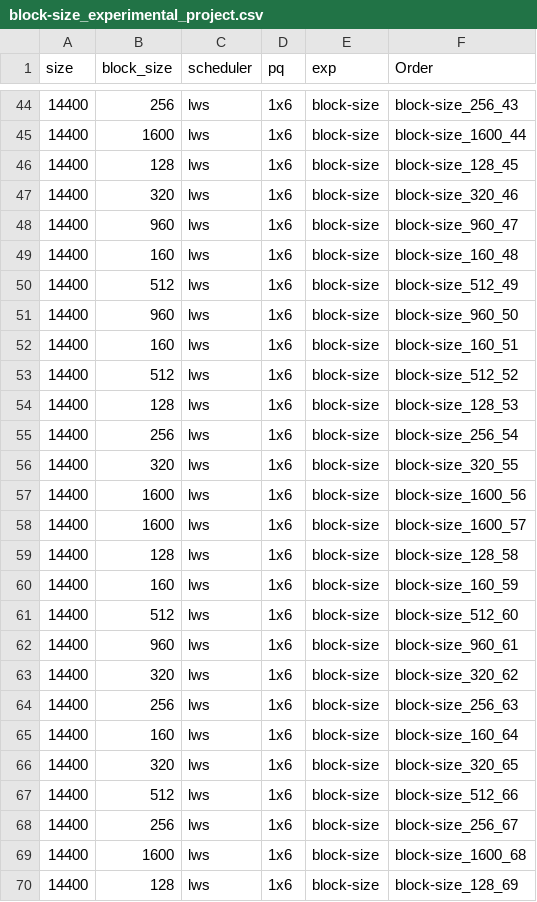
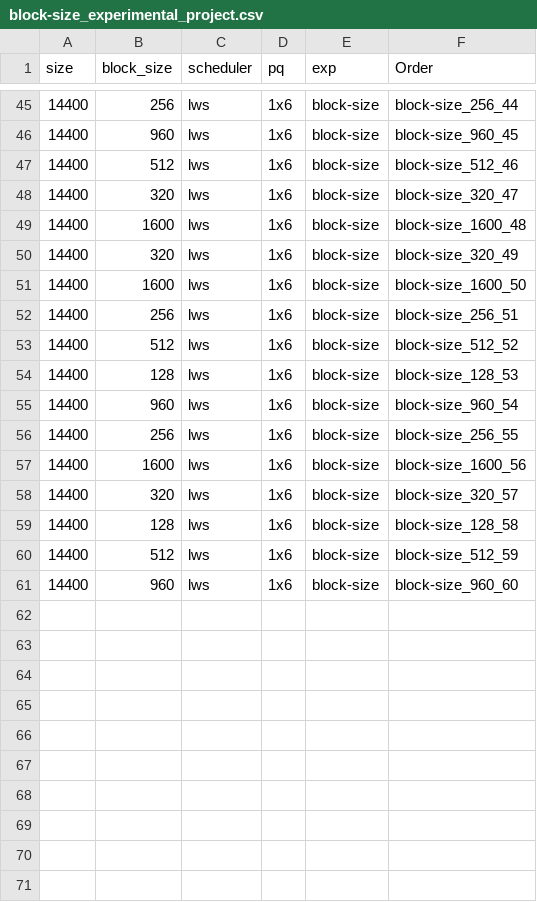
Before and after one commit to othomarcondes/wamca-2025, a CSV file: doe/block-size_experimental_project.csv, drawn as a sheet; only a part is shown, gaps mark what is left out; the diff covers the shown part only.

```diff
--- a/doe/block-size_experimental_project.csv
+++ b/doe/block-size_experimental_project.csv
@@ -44,27 +45,17 @@ size,block_size,scheduler,pq,exp,Order
-14400,256,lws,1x6,block-size,block-size_256_43
-14400,1600,lws,1x6,block-size,block-size_1600_44
-14400,128,lws,1x6,block-size,block-size_128_45
-14400,320,lws,1x6,block-size,block-size_320_46
-14400,960,lws,1x6,block-size,block-size_960_47
-14400,160,lws,1x6,block-size,block-size_160_48
-14400,512,lws,1x6,block-size,block-size_512_49
-14400,960,lws,1x6,block-size,block-size_960_50
-14400,160,lws,1x6,block-size,block-size_160_51
+14400,256,lws,1x6,block-size,block-size_256_44
+14400,960,lws,1x6,block-size,block-size_960_45
+14400,512,lws,1x6,block-size,block-size_512_46
+14400,320,lws,1x6,block-size,block-size_320_47
+14400,1600,lws,1x6,block-size,block-size_1600_48
+14400,320,lws,1x6,block-size,block-size_320_49
+14400,1600,lws,1x6,block-size,block-size_1600_50
+14400,256,lws,1x6,block-size,block-size_256_51
 14400,512,lws,1x6,block-size,block-size_512_52
 14400,128,lws,1x6,block-size,block-size_128_53
-14400,256,lws,1x6,block-size,block-size_256_54
-14400,320,lws,1x6,block-size,block-size_320_55
+14400,960,lws,1x6,block-size,block-size_960_54
+14400,256,lws,1x6,block-size,block-size_256_55
 14400,1600,lws,1x6,block-size,block-size_1600_56
-14400,1600,lws,1x6,block-size,block-size_1600_57
+14400,320,lws,1x6,block-size,block-size_320_57
 14400,128,lws,1x6,block-size,block-size_128_58
-14400,160,lws,1x6,block-size,block-size_160_59
-14400,512,lws,1x6,block-size,block-size_512_60
-14400,960,lws,1x6,block-size,block-size_960_61
-14400,320,lws,1x6,block-size,block-size_320_62
-14400,256,lws,1x6,block-size,block-size_256_63
-14400,160,lws,1x6,block-size,block-size_160_64
-14400,320,lws,1x6,block-size,block-size_320_65
-14400,512,lws,1x6,block-size,block-size_512_66
-14400,256,lws,1x6,block-size,block-size_256_67
-14400,1600,lws,1x6,block-size,block-size_1600_68
-14400,128,lws,1x6,block-size,block-size_128_69
+14400,512,lws,1x6,block-size,block-size_512_59
+14400,960,lws,1x6,block-size,block-size_960_60
```
Also changed, not shown: 2 added rows, 2 removed rows and 60 edited cells elsewhere in this file, doe/block-def_experimental_project.csv, new_data/block-def.csv, 5 other files.
